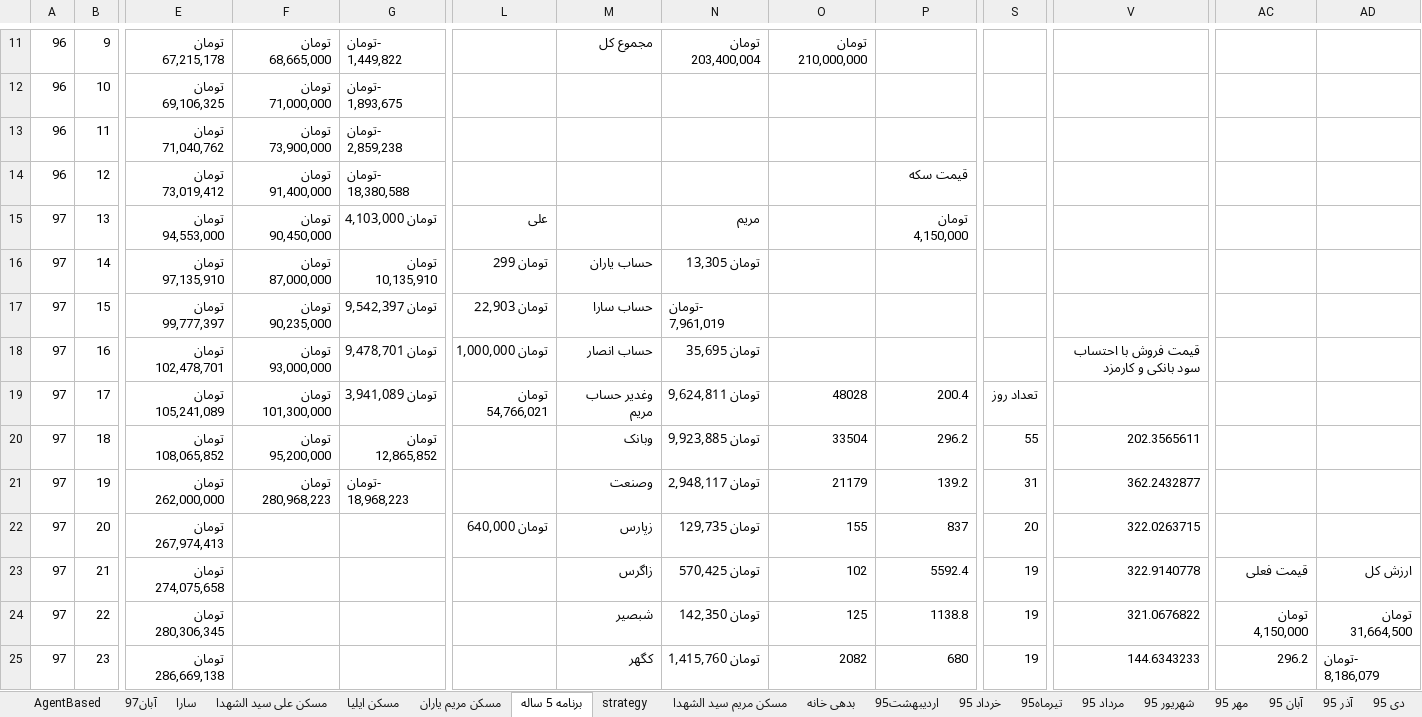
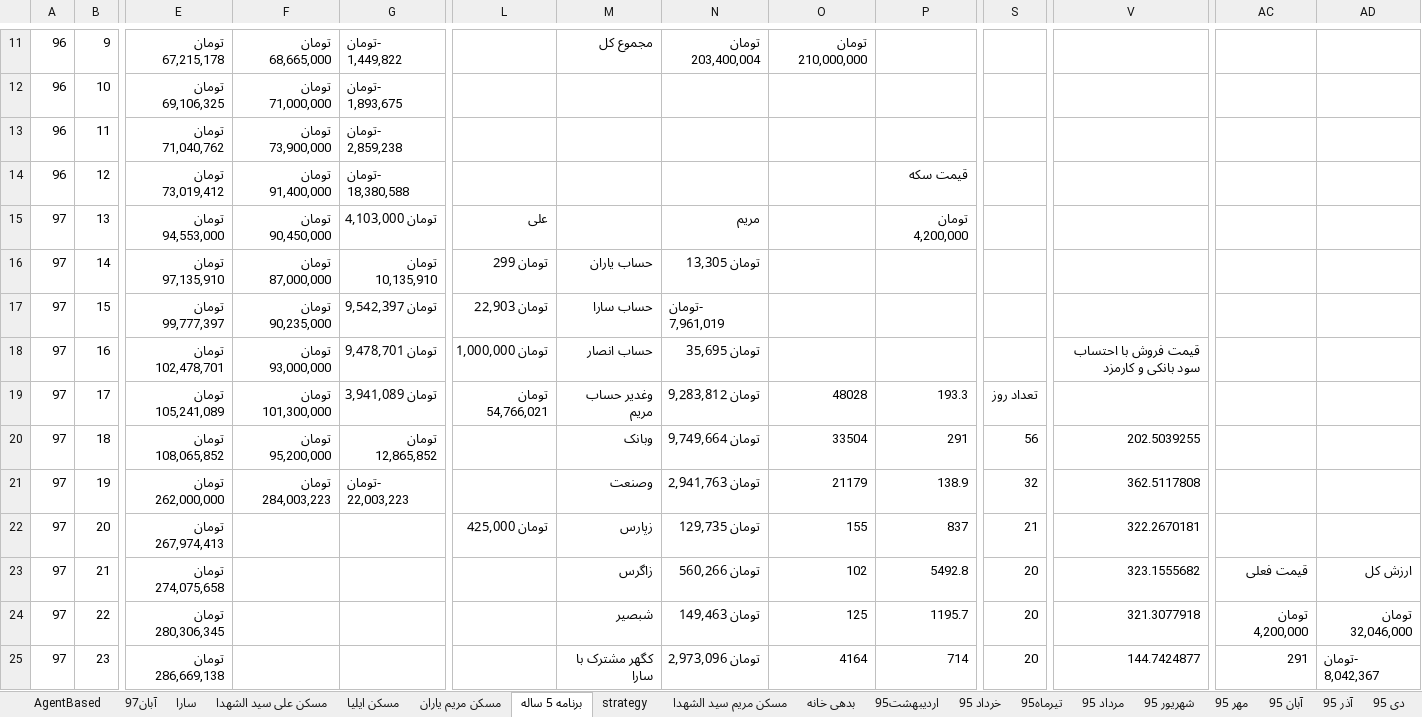
Before and after one commit to ali61n60/AudioDemo, an Excel workbook: AudioDemo/finance/finance.xlsx, sheet برنامه 5 ساله, drawn as a sheet; only a part is shown, gaps mark what is left out; values as stored, in another font and other column widths than the file's, no cell formats; conditional formats not drawn; the diff covers the shown part only; the diff names each change by its address in the sheet, - before the commit and + after, or states it on an @@ line.

Commit message:
27/8/97

```diff
--- a/AudioDemo/finance/finance.xlsx (sheet برنامه 5 ساله)
+++ b/AudioDemo/finance/finance.xlsx (sheet برنامه 5 ساله)
-P15: تومان 4,150,000
+P15: تومان 4,200,000
-N19: تومان 9,624,811
+N19: تومان 9,283,812
-P19: 200.4
+P19: 193.3
-N20: تومان 9,923,885
+N20: تومان 9,749,664
-P20: 296.2
+P20: 291
-S20: 55
+S20: 56
-V20: 202.3565611
+V20: 202.5039255
-F21: تومان 280,968,223
+F21: تومان 284,003,223
-G21: -تومان 18,968,223
+G21: -تومان 22,003,223
-N21: تومان 2,948,117
+N21: تومان 2,941,763
-P21: 139.2
+P21: 138.9
-S21: 31
+S21: 32
-V21: 362.2432877
+V21: 362.5117808
-L22: تومان 640,000
+L22: تومان 425,000
-S22: 20
+S22: 21
-V22: 322.0263715
+V22: 322.2670181
-N23: تومان 570,425
+N23: تومان 560,266
-P23: 5592.4
+P23: 5492.8
-S23:S25: 19
+S23:S25: 20
-V23: 322.9140778
+V23: 323.1555682
-N24: تومان 142,350
+N24: تومان 149,463
-P24: 1138.8
+P24: 1195.7
-V24: 321.0676822
+V24: 321.3077918
-AC24: تومان 4,150,000
+AC24: تومان 4,200,000
-AD24: تومان 31,664,500
+AD24: تومان 32,046,000
-M25: کگهر
+M25: کگهر مشترک با سارا
-N25: تومان 1,415,760
+N25: تومان 2,973,096
-O25: 2082
+O25: 4164
-P25: 680
+P25: 714
-V25: 144.6343233
+V25: 144.7424877
-AC25: 296.2
+AC25: 291
-AD25: -تومان 8,186,079
+AD25: -تومان 8,042,367
```
Also changed, not shown: 10 added rows, 10 removed rows and 534 edited cells elsewhere in this sheet, sheet سکه, cell formats, formulas that keep their value.
